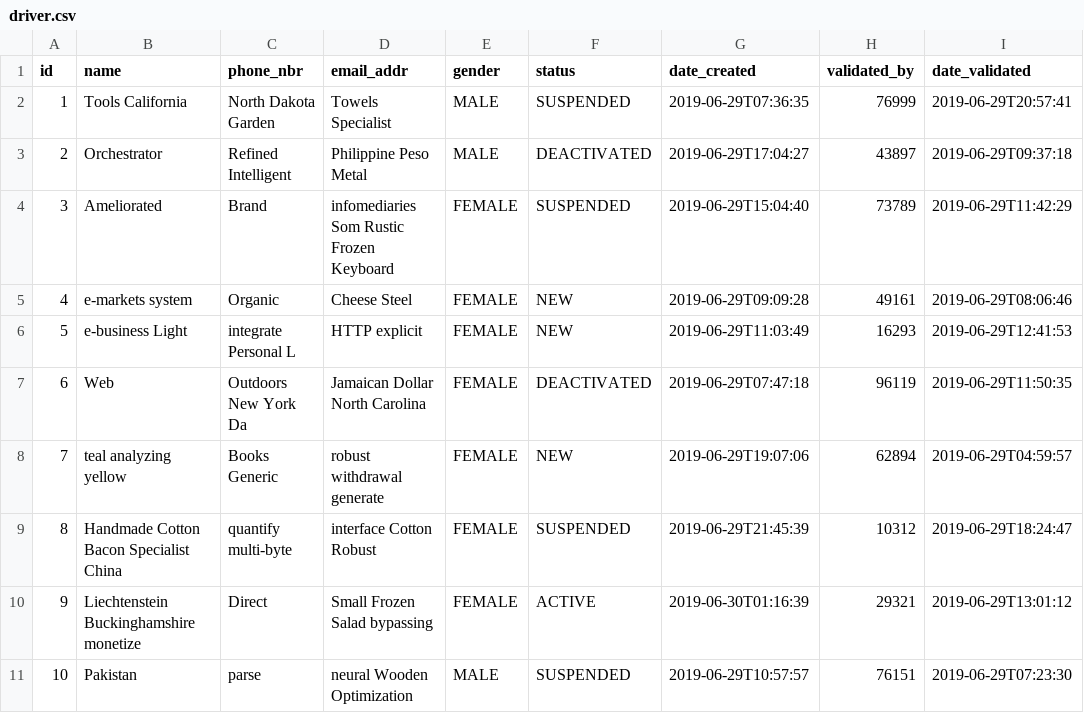
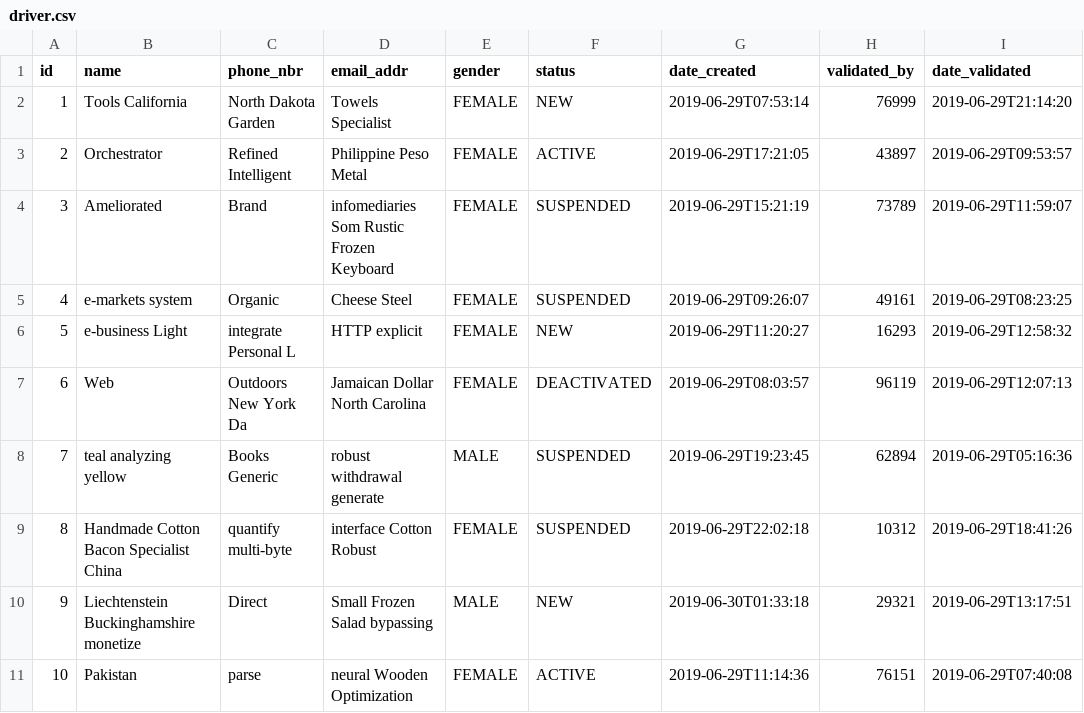
Before and after one commit to mnyonji/masharubu_old, a CSV file: src/main/resources/config/liquibase/data/driver.csv, drawn as a sheet.

```diff
--- a/src/main/resources/config/liquibase/data/driver.csv
+++ b/src/main/resources/config/liquibase/data/driver.csv
@@ -1,11 +1,11 @@
 id;name;phone_nbr;email_addr;gender;status;date_created;validated_by;date_validated
-1;Tools California;North Dakota Garden;Towels Specialist;MALE;SUSPENDED;2019-06-29T07:36:35;76999;2019-06-29T20:57:41
-2;Orchestrator;Refined Intelligent ;Philippine Peso Metal;MALE;DEACTIVATED;2019-06-29T17:04:27;43897;2019-06-29T09:37:18
-3;Ameliorated;Brand;infomediaries Som Rustic Frozen Keyboard;FEMALE;SUSPENDED;2019-06-29T15:04:40;73789;2019-06-29T11:42:29
-4;e-markets system;Organic;Cheese Steel;FEMALE;NEW;2019-06-29T09:09:28;49161;2019-06-29T08:06:46
-5;e-business Light;integrate Personal L;HTTP explicit;FEMALE;NEW;2019-06-29T11:03:49;16293;2019-06-29T12:41:53
-6;Web;Outdoors New York Da;Jamaican Dollar North Carolina;FEMALE;DEACTIVATED;2019-06-29T07:47:18;96119;2019-06-29T11:50:35
-7;teal analyzing yellow;Books Generic;robust withdrawal generate;FEMALE;NEW;2019-06-29T19:07:06;62894;2019-06-29T04:59:57
-8;Handmade Cotton Bacon Specialist China;quantify multi-byte;interface Cotton Robust;FEMALE;SUSPENDED;2019-06-29T21:45:39;10312;2019-06-29T18:24:47
-9;Liechtenstein Buckinghamshire monetize;Direct;Small Frozen Salad bypassing;FEMALE;ACTIVE;2019-06-30T01:16:39;29321;2019-06-29T13:01:12
-10;Pakistan;parse;neural Wooden Optimization;MALE;SUSPENDED;2019-06-29T10:57:57;76151;2019-06-29T07:23:30
+1;Tools California;North Dakota Garden;Towels Specialist;FEMALE;NEW;2019-06-29T07:53:14;76999;2019-06-29T21:14:20
+2;Orchestrator;Refined Intelligent ;Philippine Peso Metal;FEMALE;ACTIVE;2019-06-29T17:21:05;43897;2019-06-29T09:53:57
+3;Ameliorated;Brand;infomediaries Som Rustic Frozen Keyboard;FEMALE;SUSPENDED;2019-06-29T15:21:19;73789;2019-06-29T11:59:07
+4;e-markets system;Organic;Cheese Steel;FEMALE;SUSPENDED;2019-06-29T09:26:07;49161;2019-06-29T08:23:25
+5;e-business Light;integrate Personal L;HTTP explicit;FEMALE;NEW;2019-06-29T11:20:27;16293;2019-06-29T12:58:32
+6;Web;Outdoors New York Da;Jamaican Dollar North Carolina;FEMALE;DEACTIVATED;2019-06-29T08:03:57;96119;2019-06-29T12:07:13
+7;teal analyzing yellow;Books Generic;robust withdrawal generate;MALE;SUSPENDED;2019-06-29T19:23:45;62894;2019-06-29T05:16:36
+8;Handmade Cotton Bacon Specialist China;quantify multi-byte;interface Cotton Robust;FEMALE;SUSPENDED;2019-06-29T22:02:18;10312;2019-06-29T18:41:26
+9;Liechtenstein Buckinghamshire monetize;Direct;Small Frozen Salad bypassing;MALE;NEW;2019-06-30T01:33:18;29321;2019-06-29T13:17:51
+10;Pakistan;parse;neural Wooden Optimization;FEMALE;ACTIVE;2019-06-29T11:14:36;76151;2019-06-29T07:40:08
```
Also changed, not shown: src/main/resources/config/liquibase/data/sighting.csv, src/main/resources/config/liquibase/data/tour_operator.csv, 16 other files.
